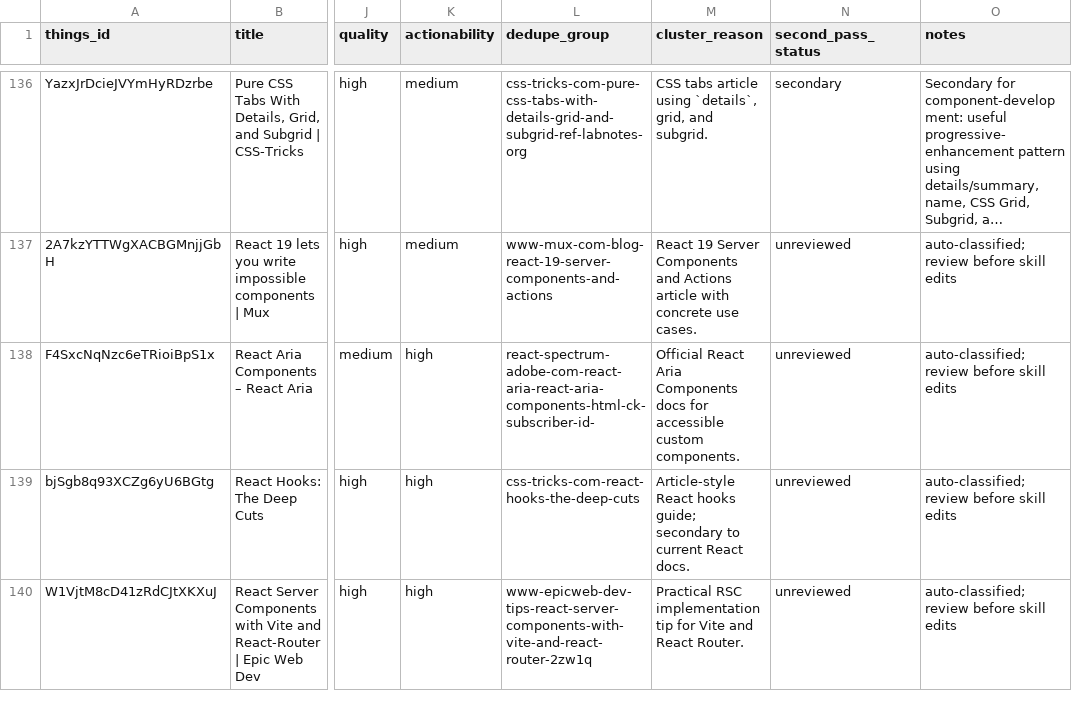
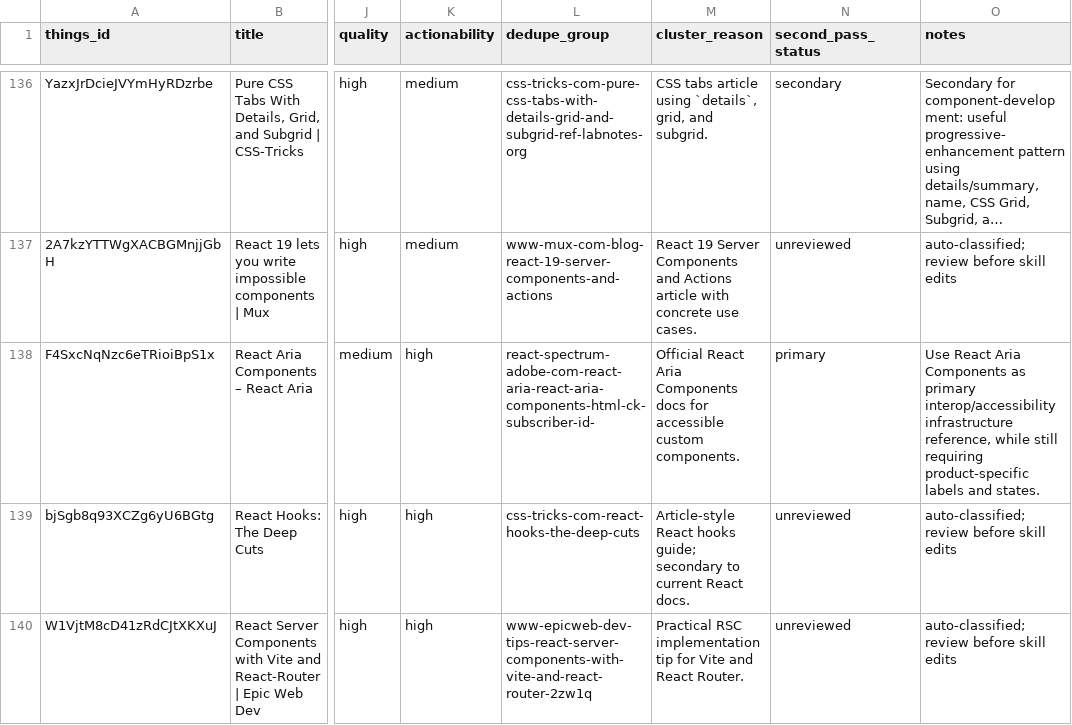
Before and after one commit to sebastian-software/skills.sebastian-software.com, a CSV file: docs/source-review/candidate-source-map.csv, drawn as a sheet; only a part is shown, gaps mark what is left out; long unchanged cells end in …; the diff names each change by its address in the sheet, - before the commit and + after, or states it on an @@ line.

Commit message:
skill(react-component): integrate react-aria-components-react-aria
Things-ID: F4SxcNqNzc6eTRioiBpS1x
Source: https://react-spectrum.adobe.com/react-aria/react-aria-components.html?ck_subscriber_id=1697729046
Decision: primary
Target: skills/internal/s7n-react-component/references/interop-and-accessibility.md
URL-Recheck: 2026-06-13, HTTP 200, redirects to https://react-aria.adobe.com/

```diff
--- a/docs/source-review/candidate-source-map.csv
+++ b/docs/source-review/candidate-source-map.csv
-N138 (second_pass_status): unreviewed
+N138 (second_pass_status): primary
-O138 (notes): auto-classified; review before skill edits
+O138 (notes): Use React Aria Components as primary interop/accessibility infrastructure reference, while still requiring product-specific labels and states.
```
Also changed, not shown: 1 other file.
